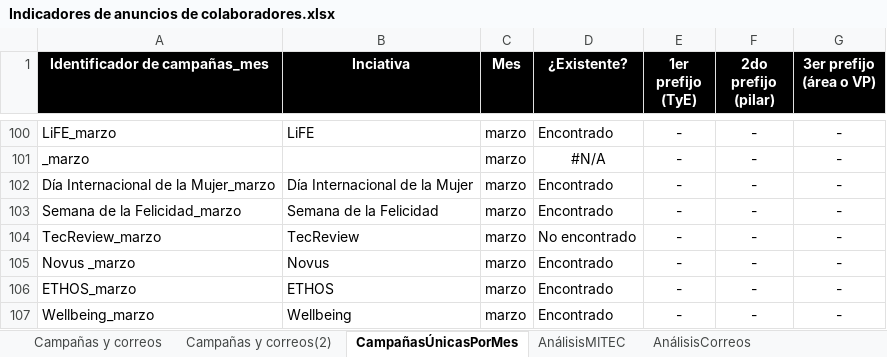
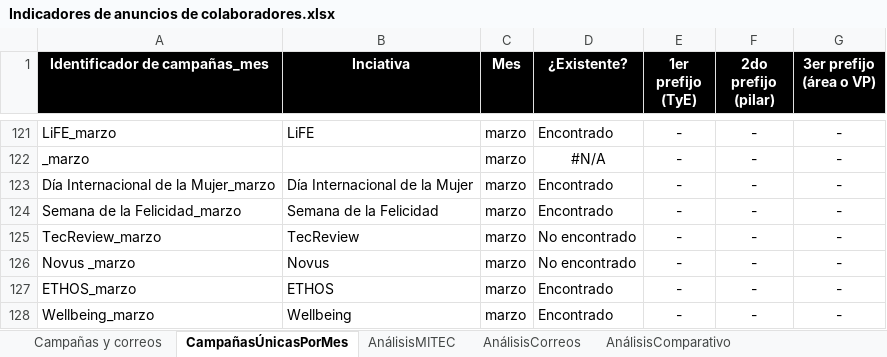
Before and after one commit to AngelAnayaOCI/Dashboards, an Excel workbook: Indicadores de anuncios de colaboradores.xlsx, sheet CampañasÚnicasPorMes, drawn as a sheet; only a part is shown, gaps mark what is left out; values as stored, in another font and other column widths than the file's, no borders; conditional formats not drawn; addresses are those after the commit; the diff covers the shown part only; the diff names each change by its address in the sheet, - before the commit and + after, or states it on an @@ line.

```diff
--- a/Indicadores de anuncios de colaboradores.xlsx (sheet CampañasÚnicasPorMes)
+++ b/Indicadores de anuncios de colaboradores.xlsx (sheet CampañasÚnicasPorMes)
@@ sheet tab hidden: Campañas y correos(2) @@
-D126 (¿Existente?): Encontrado
+D126 (¿Existente?): No encontrado
```
Also changed, not shown: 3 removed rows, 82 hidden or unhidden rows and 1 edited cell elsewhere in this sheet, sheet AnálisisCorreos, sheet AnálisisMITEC, sheet Campañas y correos, formulas that keep their value, hidden cells, 2 other files.
